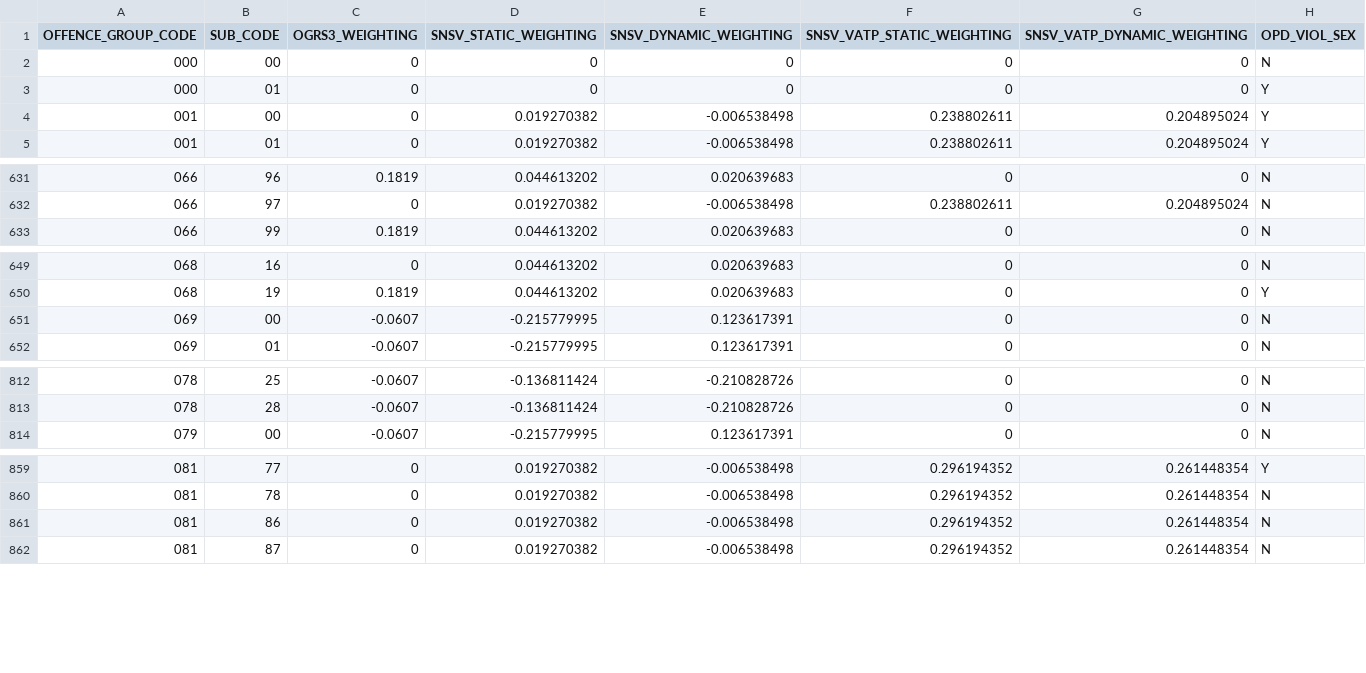
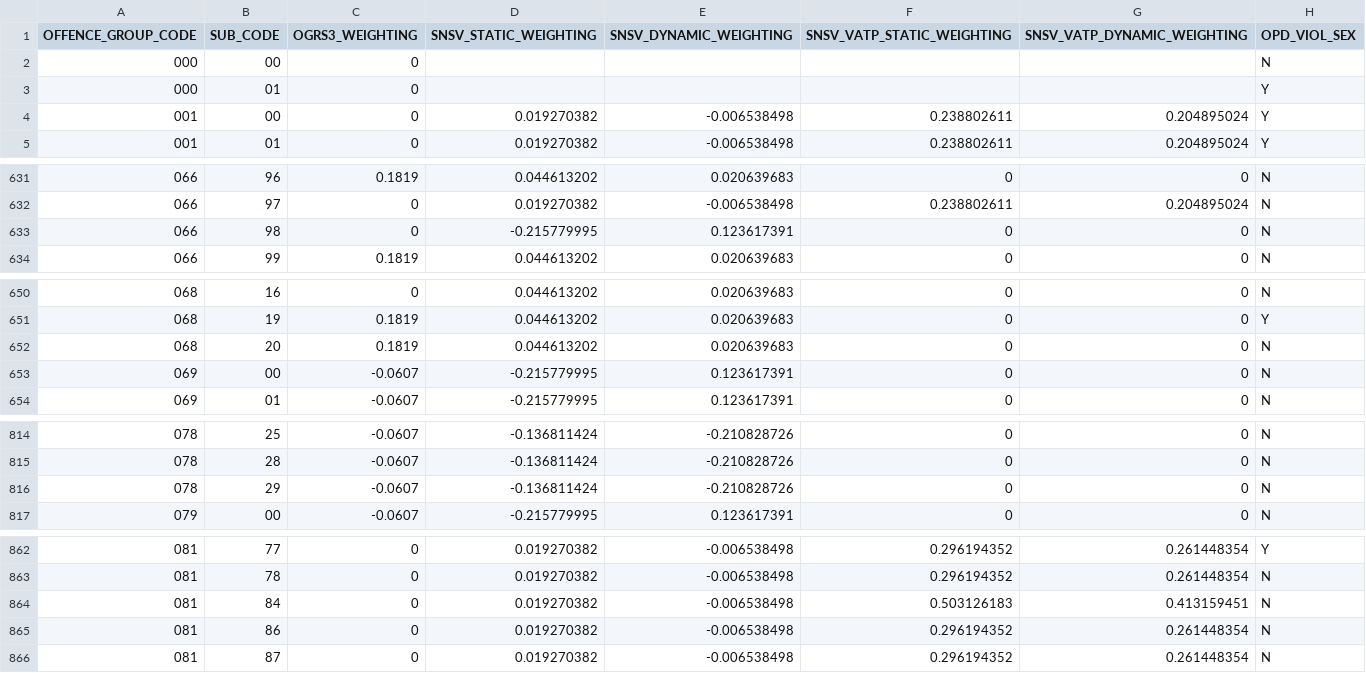
Before and after one commit to ministryofjustice/hmpps-arns-risk-actuarial-api, a CSV file: src/main/resources/offencegroupparameters/offence-code-mapping.csv (was src/main/resources/offensegroupparameters/CT_Offence_minV3.csv), drawn as a sheet; only a part is shown, gaps mark what is left out; the diff covers the shown part only.

Commit message:
ACT-121 Update offence code mapping and add script to generate (#75)
* ACT-121 Update offence code mapping and add script to generate

* fix formatting

```diff
--- a/src/main/resources/offensegroupparameters/CT_Offence_minV3.csv
+++ b/src/main/resources/offencegroupparameters/offence-code-mapping.csv
@@ -1,4 +1,4 @@
 OFFENCE_GROUP_CODE,SUB_CODE,OGRS3_WEIGHTING,SNSV_STATIC_WEIGHTING,SNSV_DYNAMIC_WEIGHTING,SNSV_VATP_STATIC_WEIGHTING,SNSV_VATP_DYNAMIC_WEIGHTING,OPD_VIOL_SEX
-000,00,0,0,0,0,0,N
-000,01,0,0,0,0,0,Y
+000,00,0,,,,,N
+000,01,0,,,,,Y
 001,00,0,0.019270382,-0.006538498,0.238802611,0.204895024,Y
@@ -632,2 +632,3 @@ OFFENCE_GROUP_CODE,SUB_CODE,OGRS3_WEIGHTING,SNSV_STATIC_WEIGHTING,SNSV_DYNAMIC_W
 066,97,0,0.019270382,-0.006538498,0.238802611,0.204895024,N
+066,98,0,-0.215779995,0.123617391,0,0,N
 066,99,0.1819,0.044613202,0.020639683,0,0,N
@@ -650,2 +651,3 @@ OFFENCE_GROUP_CODE,SUB_CODE,OGRS3_WEIGHTING,SNSV_STATIC_WEIGHTING,SNSV_DYNAMIC_W
 068,19,0.1819,0.044613202,0.020639683,0,0,Y
+068,20,0.1819,0.044613202,0.020639683,0,0,N
 069,00,-0.0607,-0.215779995,0.123617391,0,0,N
@@ -813,2 +815,3 @@ OFFENCE_GROUP_CODE,SUB_CODE,OGRS3_WEIGHTING,SNSV_STATIC_WEIGHTING,SNSV_DYNAMIC_W
 078,28,-0.0607,-0.136811424,-0.210828726,0,0,N
+078,29,-0.0607,-0.136811424,-0.210828726,0,0,N
 079,00,-0.0607,-0.215779995,0.123617391,0,0,N
@@ -860,2 +863,3 @@ OFFENCE_GROUP_CODE,SUB_CODE,OGRS3_WEIGHTING,SNSV_STATIC_WEIGHTING,SNSV_DYNAMIC_W
 081,78,0,0.019270382,-0.006538498,0.296194352,0.261448354,N
+081,84,0,0.019270382,-0.006538498,0.503126183,0.413159451,N
 081,86,0,0.019270382,-0.006538498,0.296194352,0.261448354,N
```
Also changed, not shown: 1 added row elsewhere in this file, 7 other files.
